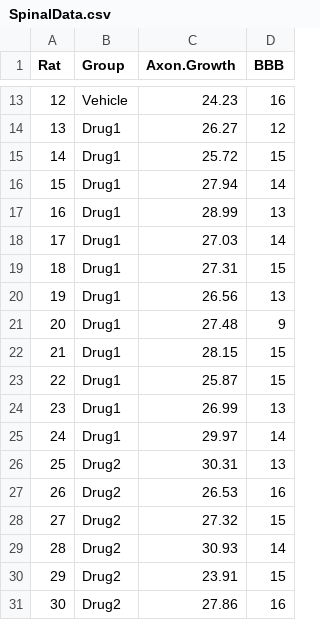
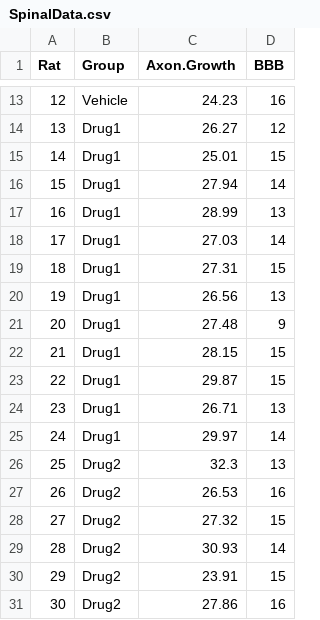
Before and after one commit to RegenMedCat/Teaching-Sample-Data, a CSV file: SpinalData.csv, drawn as a sheet; only a part is shown, gaps mark what is left out.

Commit message:
Update SpinalData.csv

```diff
--- a/SpinalData.csv
+++ b/SpinalData.csv
@@ -14,3 +14,3 @@ Rat,Group,Axon.Growth,BBB
 13,Drug1,26.27,12
-14,Drug1,25.72,15
+14,Drug1,25.01,15
 15,Drug1,27.94,14
@@ -22,6 +22,6 @@ Rat,Group,Axon.Growth,BBB
 21,Drug1,28.15,15
-22,Drug1,25.87,15
-23,Drug1,26.99,13
+22,Drug1,29.87,15
+23,Drug1,26.71,13
 24,Drug1,29.97,14
-25,Drug2,30.31,13
+25,Drug2,32.3,13
 26,Drug2,26.53,16
```
